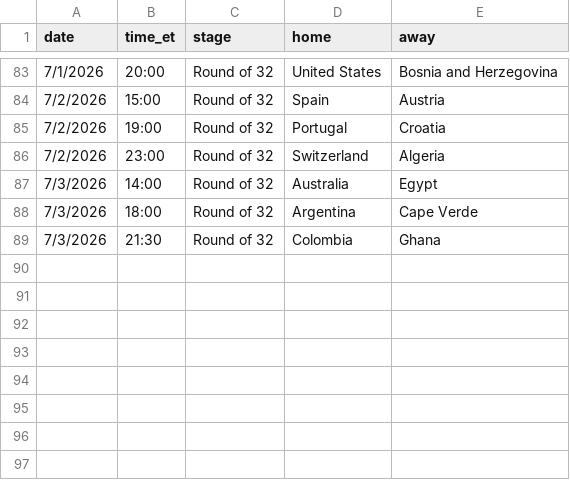
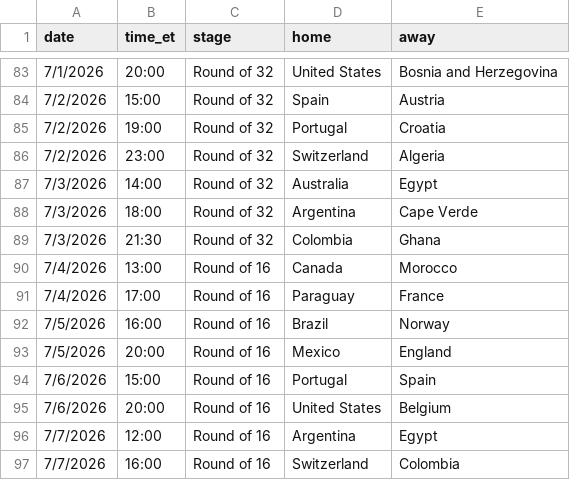
Before and after one commit to krishna-on-gh/fifa-worldcup-2026-predictor, a CSV file: fixtures.csv, drawn as a sheet; only a part is shown, gaps mark what is left out.

Commit message:
Adding the matches for the R16

```diff
--- a/fixtures.csv
+++ b/fixtures.csv
@@ -89 +89,9 @@ date,time_et,stage,home,away
 7/3/2026,21:30,Round of 32,Colombia,Ghana
+7/4/2026,13:00,Round of 16,Canada,Morocco
+7/4/2026,17:00,Round of 16,Paraguay,France
+7/5/2026,16:00,Round of 16,Brazil,Norway
+7/5/2026,20:00,Round of 16,Mexico,England
+7/6/2026,15:00,Round of 16,Portugal,Spain
+7/6/2026,20:00,Round of 16,United States,Belgium
+7/7/2026,12:00,Round of 16,Argentina,Egypt
+7/7/2026,16:00,Round of 16,Switzerland,Colombia
```
